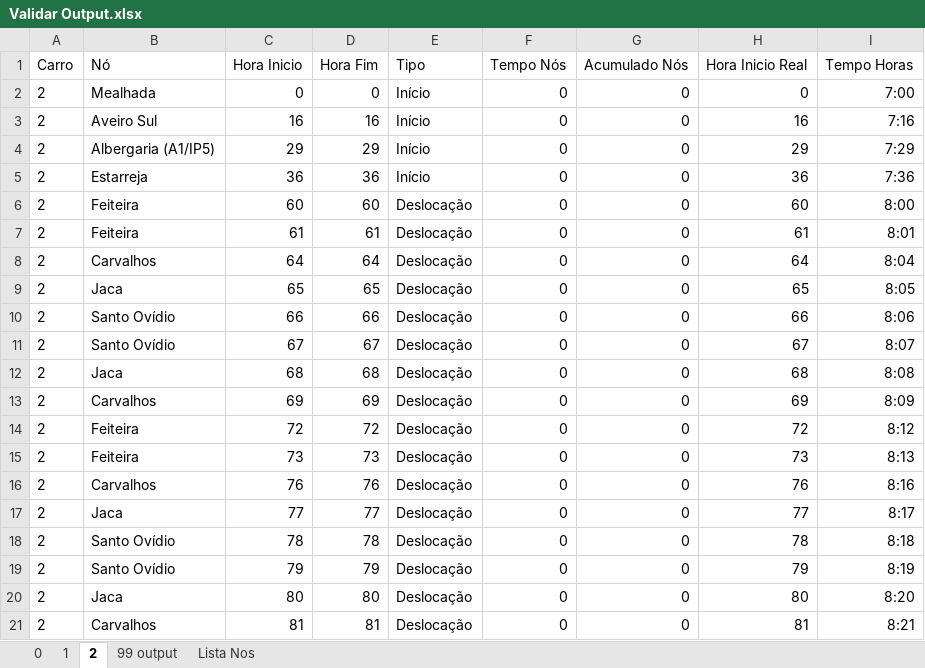
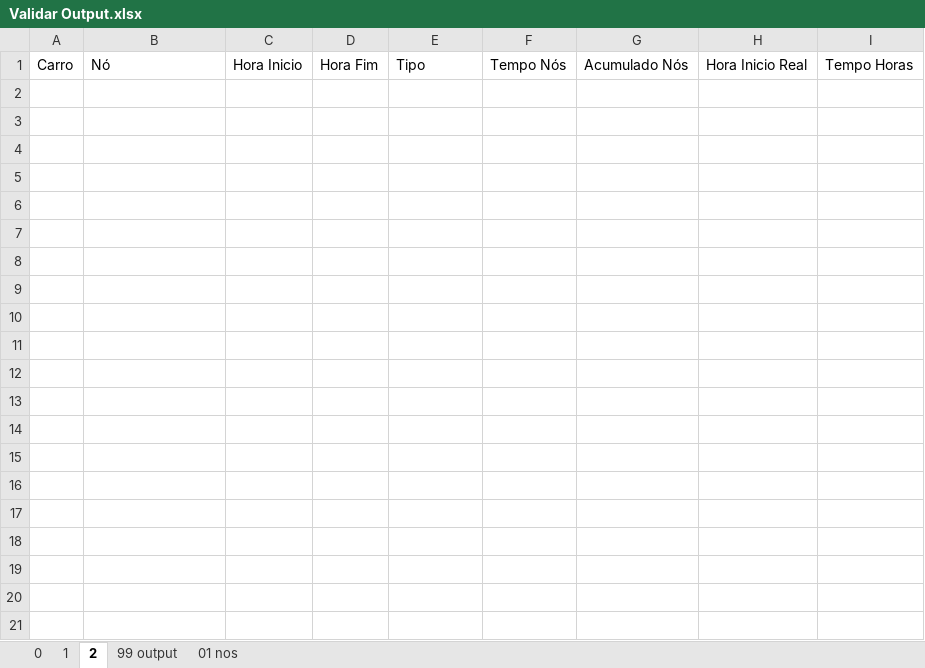
Before and after one commit to lilianaarramalho/BRISA_ROTAS, an Excel workbook: dados/Validar Output.xlsx, sheet 2, drawn as a sheet; only a part is shown; values as stored, in another font and other column widths than the file's, no borders; table styles not drawn; the diff covers the shown part only; the diff names each change by its address in the sheet, - before the commit and + after, or states it on an @@ line.

```diff
--- a/dados/Validar Output.xlsx (sheet 2)
+++ b/dados/Validar Output.xlsx (sheet 2)
-sheet tab: Lista Nos
+sheet tab: 01 nos
-row 2: 2 | Mealhada | 0 | 0 | Início | 0 | 0 | 0 | 7:00
-row 3: 2 | Aveiro Sul | 16 | 16 | Início | 0 | 0 | 16 | 7:16
-row 4: 2 | Albergaria (A1/IP5) | 29 | 29 | Início | 0 | 0 | 29 | 7:29
-row 5: 2 | Estarreja | 36 | 36 | Início | 0 | 0 | 36 | 7:36
-row 6: 2 | Feiteira | 60 | 60 | Deslocação | 0 | 0 | 60 | 8:00
-row 7: 2 | Feiteira | 61 | 61 | Deslocação | 0 | 0 | 61 | 8:01
-row 8: 2 | Carvalhos | 64 | 64 | Deslocação | 0 | 0 | 64 | 8:04
-row 9: 2 | Jaca | 65 | 65 | Deslocação | 0 | 0 | 65 | 8:05
-row 10: 2 | Santo Ovídio | 66 | 66 | Deslocação | 0 | 0 | 66 | 8:06
-row 11: 2 | Santo Ovídio | 67 | 67 | Deslocação | 0 | 0 | 67 | 8:07
-row 12: 2 | Jaca | 68 | 68 | Deslocação | 0 | 0 | 68 | 8:08
-row 13: 2 | Carvalhos | 69 | 69 | Deslocação | 0 | 0 | 69 | 8:09
-row 14: 2 | Feiteira | 72 | 72 | Deslocação | 0 | 0 | 72 | 8:12
-row 15: 2 | Feiteira | 73 | 73 | Deslocação | 0 | 0 | 73 | 8:13
-row 16: 2 | Carvalhos | 76 | 76 | Deslocação | 0 | 0 | 76 | 8:16
-row 17: 2 | Jaca | 77 | 77 | Deslocação | 0 | 0 | 77 | 8:17
-row 18: 2 | Santo Ovídio | 78 | 78 | Deslocação | 0 | 0 | 78 | 8:18
-row 19: 2 | Santo Ovídio | 79 | 79 | Deslocação | 0 | 0 | 79 | 8:19
-row 20: 2 | Jaca | 80 | 80 | Deslocação | 0 | 0 | 80 | 8:20
-row 21: 2 | Carvalhos | 81 | 81 | Deslocação | 0 | 0 | 81 | 8:21
```
Also changed, not shown: 196 removed rows elsewhere in this sheet, sheet 99 output, sheet 1, sheet 0, formulas that keep their value, dados/Mapa automático.xlsx, 9 other files.
